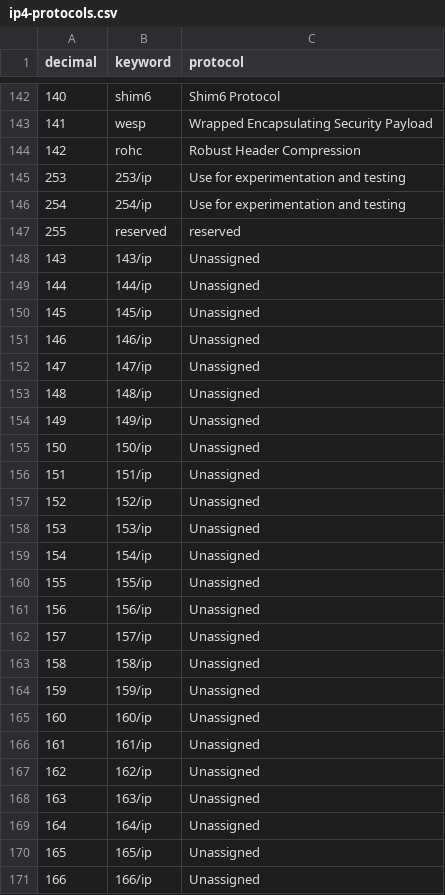
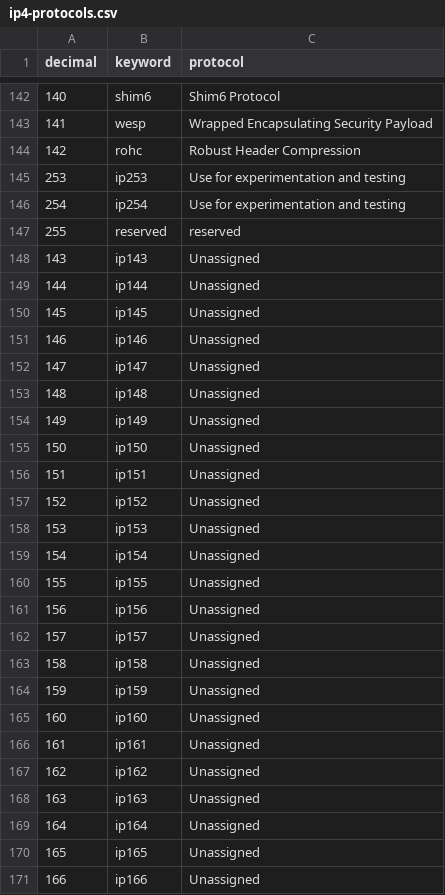
Before and after one commit to hertogp/jabs, a CSV file: dta/ip4-protocols.csv, drawn as a sheet; only a part is shown, gaps mark what is left out; the diff covers the shown part only.

```diff
--- a/dta/ip4-protocols.csv
+++ b/dta/ip4-protocols.csv
@@ -144,28 +144,28 @@ decimal,keyword,protocol
 142,rohc,Robust Header Compression
-253,253/ip,Use for experimentation and testing
-254,254/ip,Use for experimentation and testing
+253,ip253,Use for experimentation and testing
+254,ip254,Use for experimentation and testing
 255,reserved,reserved
-143,143/ip,Unassigned
-144,144/ip,Unassigned
-145,145/ip,Unassigned
-146,146/ip,Unassigned
-147,147/ip,Unassigned
-148,148/ip,Unassigned
-149,149/ip,Unassigned
-150,150/ip,Unassigned
-151,151/ip,Unassigned
-152,152/ip,Unassigned
-153,153/ip,Unassigned
-154,154/ip,Unassigned
-155,155/ip,Unassigned
-156,156/ip,Unassigned
-157,157/ip,Unassigned
-158,158/ip,Unassigned
-159,159/ip,Unassigned
-160,160/ip,Unassigned
-161,161/ip,Unassigned
-162,162/ip,Unassigned
-163,163/ip,Unassigned
-164,164/ip,Unassigned
-165,165/ip,Unassigned
-166,166/ip,Unassigned
+143,ip143,Unassigned
+144,ip144,Unassigned
+145,ip145,Unassigned
+146,ip146,Unassigned
+147,ip147,Unassigned
+148,ip148,Unassigned
+149,ip149,Unassigned
+150,ip150,Unassigned
+151,ip151,Unassigned
+152,ip152,Unassigned
+153,ip153,Unassigned
+154,ip154,Unassigned
+155,ip155,Unassigned
+156,ip156,Unassigned
+157,ip157,Unassigned
+158,ip158,Unassigned
+159,ip159,Unassigned
+160,ip160,Unassigned
+161,ip161,Unassigned
+162,ip162,Unassigned
+163,ip163,Unassigned
+164,ip164,Unassigned
+165,ip165,Unassigned
+166,ip166,Unassigned
```
Also changed, not shown: 91 edited cells elsewhere in this file, 7 other files.
